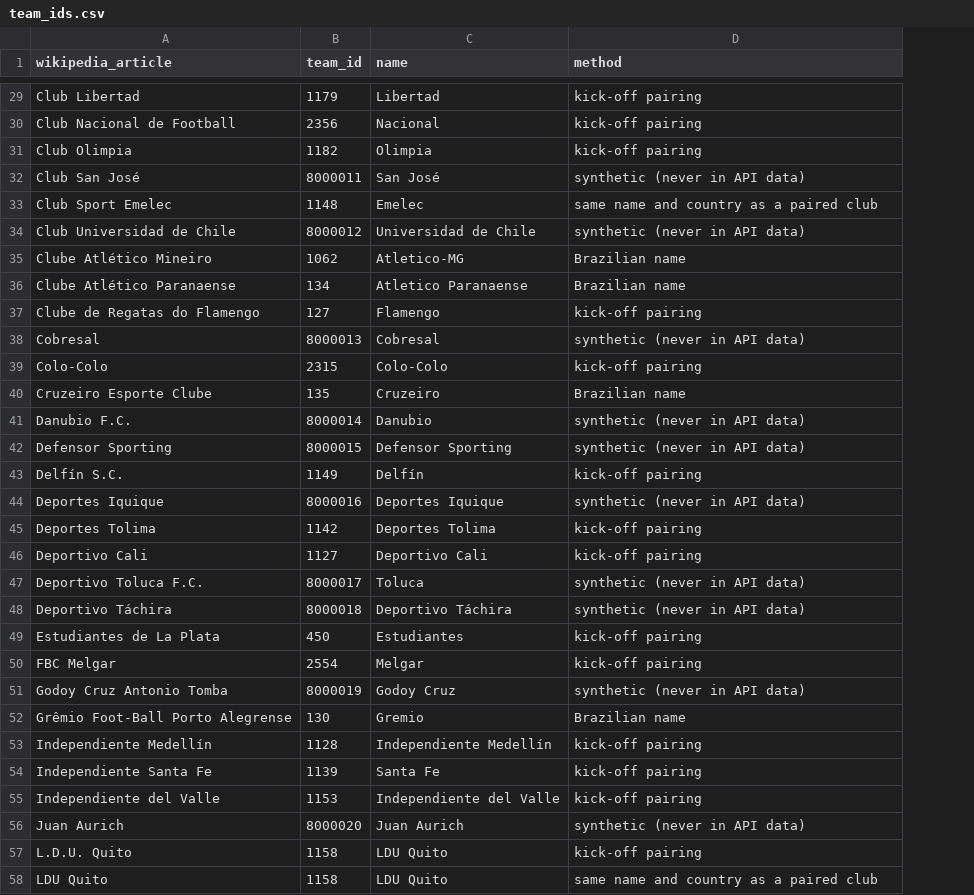
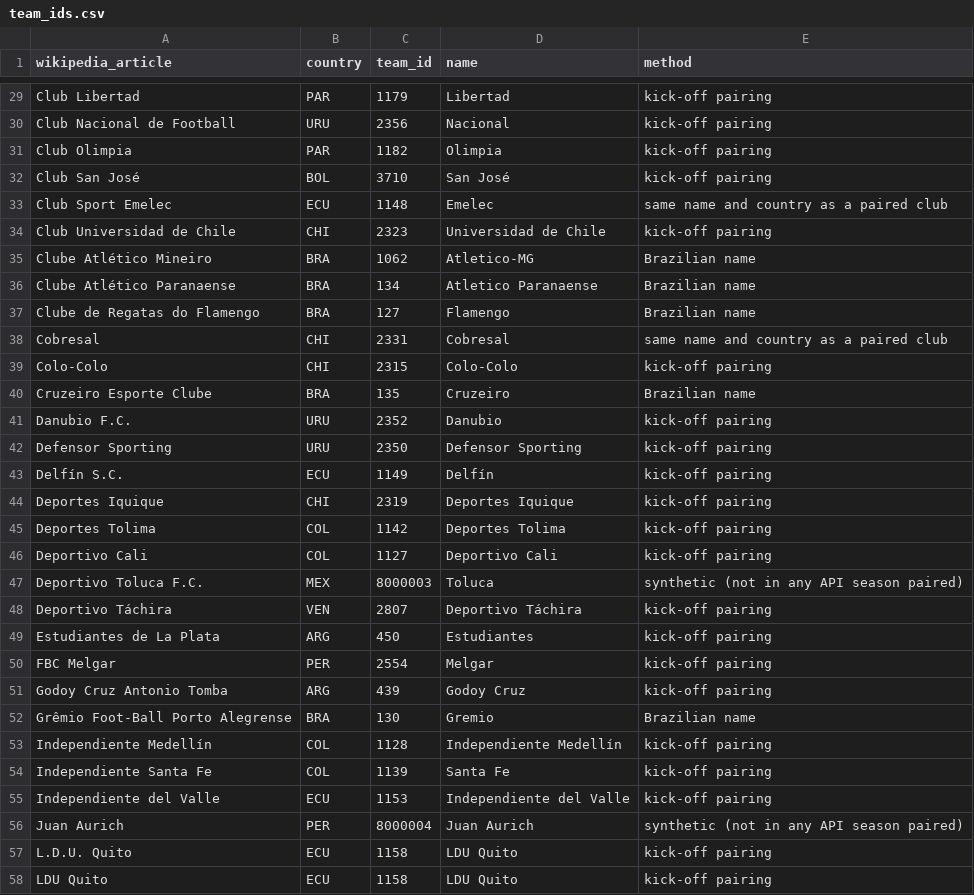
Before and after one commit to vmjulio/brasileirao-simulator, a CSV file: src/files/datasets/wikipedia/team_ids.csv, drawn as a sheet; only a part is shown, gaps mark what is left out; addresses are those after the commit; the diff covers the shown part only; the diff names each change by its address in the sheet, - before the commit and + after, or states it on an @@ line.

```diff
--- a/src/files/datasets/wikipedia/team_ids.csv
+++ b/src/files/datasets/wikipedia/team_ids.csv
+column B (country), rows 29-58: PAR | URU | PAR | BOL | ECU | CHI | BRA | BRA | BRA | CHI | CHI | BRA | URU | URU | ECU | CHI | COL | COL | MEX | VEN | ARG | PER | ARG | BRA | COL | COL | ECU | PER | ECU | ECU
-C32 (team_id): 8000011
+C32 (team_id): 3710
-E32 (method): synthetic (never in API data)
+E32 (method): kick-off pairing
-C34 (team_id): 8000012
+C34 (team_id): 2323
-E34 (method): synthetic (never in API data)
+E34 (method): kick-off pairing
-E37 (method): kick-off pairing
+E37 (method): Brazilian name
-C38 (team_id): 8000013
+C38 (team_id): 2331
-E38 (method): synthetic (never in API data)
+E38 (method): same name and country as a paired club
-C41 (team_id): 8000014
+C41 (team_id): 2352
-E41:E42 (method): synthetic (never in API data)
+E41:E42 (method): kick-off pairing
-C42 (team_id): 8000015
+C42 (team_id): 2350
-C44 (team_id): 8000016
+C44 (team_id): 2319
-E44 (method): synthetic (never in API data)
+E44 (method): kick-off pairing
-C47 (team_id): 8000017
+C47 (team_id): 8000003
-E47 (method): synthetic (never in API data)
+E47 (method): synthetic (not in any API season paired)
-C48 (team_id): 8000018
+C48 (team_id): 2807
-E48 (method): synthetic (never in API data)
+E48 (method): kick-off pairing
-C51 (team_id): 8000019
+C51 (team_id): 439
-E51 (method): synthetic (never in API data)
+E51 (method): kick-off pairing
-C56 (team_id): 8000020
+C56 (team_id): 8000004
-E56 (method): synthetic (never in API data)
+E56 (method): synthetic (not in any API season paired)
-E58 (method): same name and country as a paired club
+E58 (method): kick-off pairing
```
Also changed, not shown: 50 edited cells elsewhere in this file, src/files/datasets/wikipedia/13/2015.csv, src/files/datasets/wikipedia/13/2016.csv, 47 other files.
